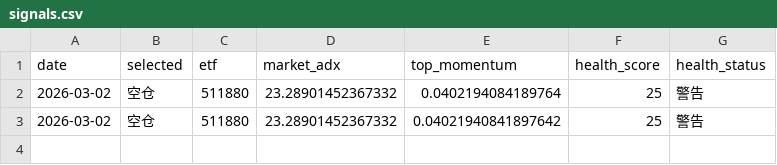
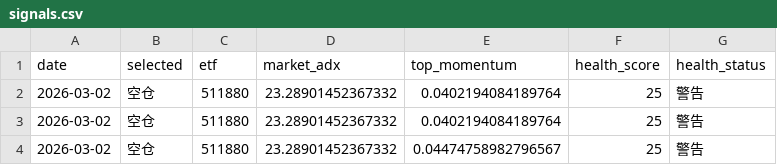
Before and after one commit to feihudie2026/etf-momentum-v2, a CSV file: docs/signals.csv, drawn as a sheet.

```diff
--- a/docs/signals.csv
+++ b/docs/signals.csv
@@ -2,2 +2,3 @@ date,selected,etf,market_adx,top_momentum,health_score,health_status
 2026-03-02,空仓,511880,23.28901452367332,0.0402194084189764,25,警告
-2026-03-02,空仓,511880,23.28901452367332,0.04021940841897642,25,警告
+2026-03-02,空仓,511880,23.28901452367332,0.0402194084189764,25,警告
+2026-03-02,空仓,511880,23.28901452367332,0.04474758982796567,25,警告
```
Also changed, not shown: 1 other file.
